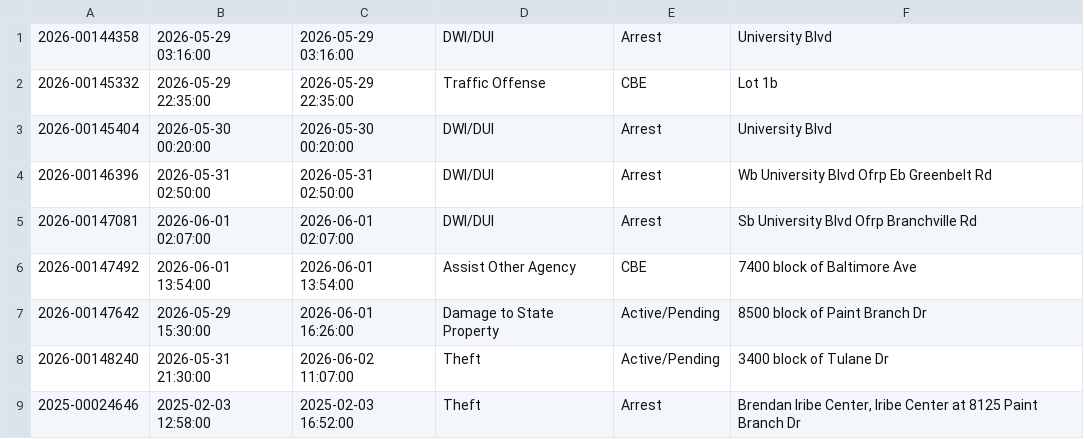
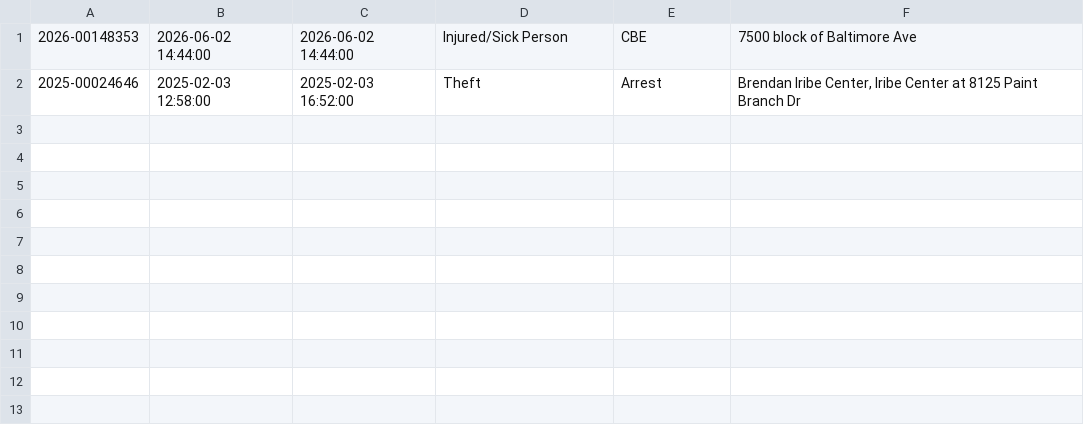
Before and after one commit to dwillis/umpd-logs, a CSV file: data/new_cases.csv, drawn as a sheet.

```diff
--- a/data/new_cases.csv
+++ b/data/new_cases.csv
@@ -1,9 +1,2 @@
-2026-00144358;2026-05-29 03:16:00;2026-05-29 03:16:00;DWI/DUI;Arrest;University Blvd
-2026-00145332;2026-05-29 22:35:00;2026-05-29 22:35:00;Traffic Offense;CBE;Lot 1b
-2026-00145404;2026-05-30 00:20:00;2026-05-30 00:20:00;DWI/DUI;Arrest;University Blvd
-2026-00146396;2026-05-31 02:50:00;2026-05-31 02:50:00;DWI/DUI;Arrest;Wb University Blvd Ofrp Eb Greenbelt Rd
-2026-00147081;2026-06-01 02:07:00;2026-06-01 02:07:00;DWI/DUI;Arrest;Sb University Blvd Ofrp Branchville Rd
-2026-00147492;2026-06-01 13:54:00;2026-06-01 13:54:00;Assist Other Agency;CBE;7400 block of Baltimore Ave
-2026-00147642;2026-05-29 15:30:00;2026-06-01 16:26:00;Damage to State Property;Active/Pending;8500 block of Paint Branch Dr
-2026-00148240;2026-05-31 21:30:00;2026-06-02 11:07:00;Theft;Active/Pending;3400 block of Tulane Dr
+2026-00148353;2026-06-02 14:44:00;2026-06-02 14:44:00;Injured/Sick Person;CBE;7500 block of Baltimore Ave
 2025-00024646;2025-02-03 12:58:00;2025-02-03 16:52:00;Theft;Arrest;Brendan Iribe Center, Iribe Center at 8125  Paint Branch  Dr
```
Also changed, not shown: data/all-police-arrests.csv, 2 other files.
